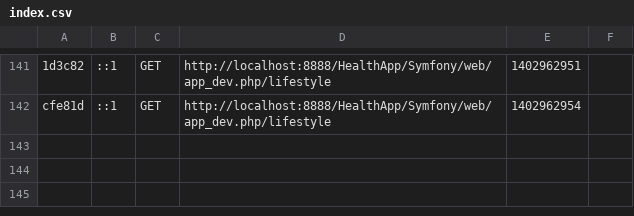
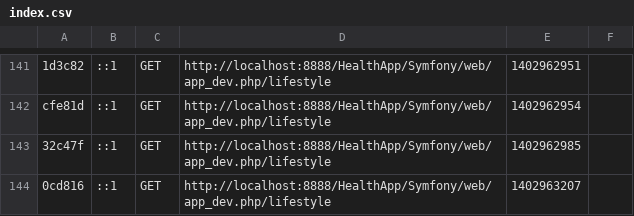
Before and after one commit to holdera/HealthApp, a CSV file: Symfony/app/cache/dev/profiler/index.csv, drawn as a sheet; only a part is shown, gaps mark what is left out; the diff names each change by its address in the sheet, - before the commit and + after, or states it on an @@ line.

```diff
--- a/Symfony/app/cache/dev/profiler/index.csv
+++ b/Symfony/app/cache/dev/profiler/index.csv
+row 143: 32c47f | ::1 | GET | http://localhost:8888/HealthApp/Symfony/web/app_dev.php/lifestyle | 1402962985
+row 144: 0cd816 | ::1 | GET | http://localhost:8888/HealthApp/Symfony/web/app_dev.php/lifestyle | 1402963207
```
Also changed, not shown: 3 other files.
